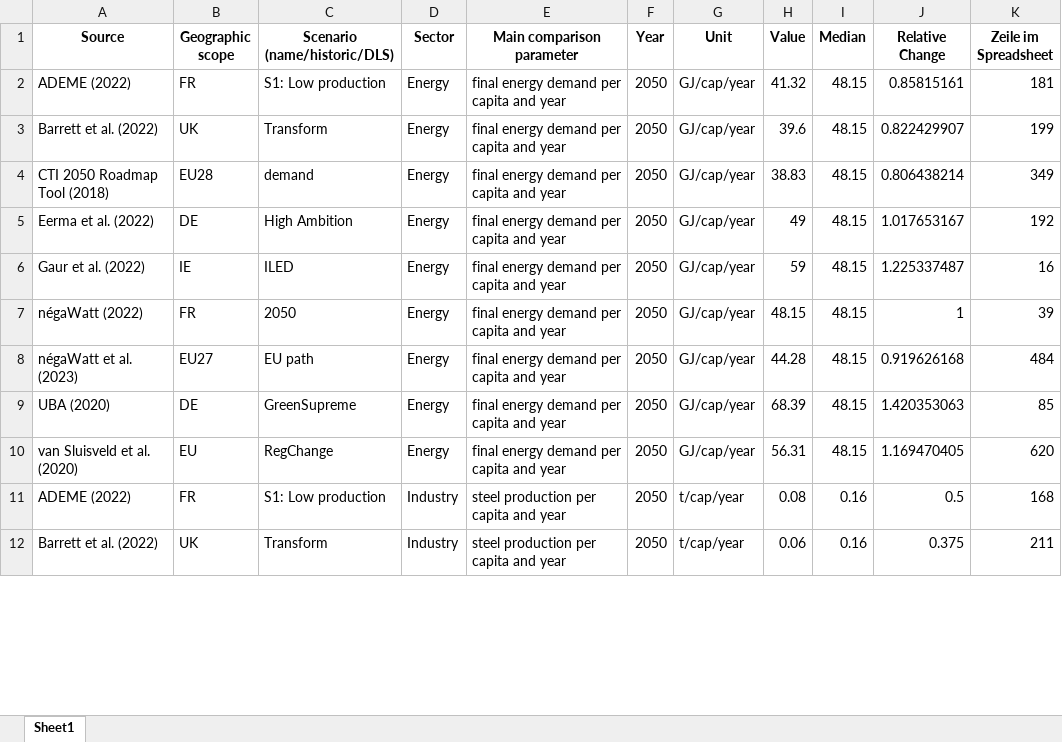
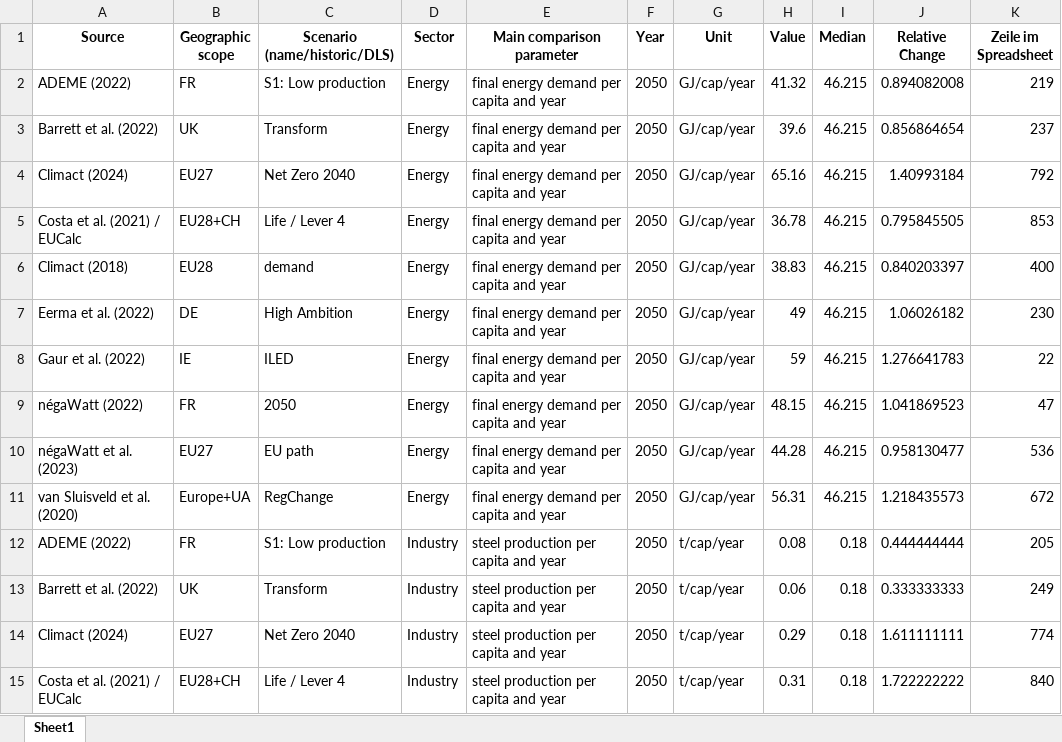
Before and after one commit to celia-burghardt/SufficiencyIndicators_Scenarios, an Excel workbook: output/boxplot_values_table.xlsx, sheet Sheet1, drawn as a sheet; only a part is shown; values as stored, in another font and other column widths than the file's, no borders; removed rows and columns are numbered as before the commit, all else as after; the diff covers the shown part only; the diff names each change by its address in the sheet, - before the commit and + after, or states it on an @@ line.

```diff
--- a/output/boxplot_values_table.xlsx (sheet Sheet1)
+++ b/output/boxplot_values_table.xlsx (sheet Sheet1)
-I2:I3 (Median): 48.15
+I2:I3 (Median): 46.215
-J2 (Relative Change): 0.85815161
+J2 (Relative Change): 0.894082008
-K2 (Zeile im Spreadsheet): 181
+K2 (Zeile im Spreadsheet): 219
-J3 (Relative Change): 0.822429907
+J3 (Relative Change): 0.856864654
-K3 (Zeile im Spreadsheet): 199
+K3 (Zeile im Spreadsheet): 237
+row 4: Climact (2024) | EU27 | Net Zero 2040 | Energy | final energy demand per capita and year | 2050 | GJ/cap/year | 65.16 | 46.215 | 1.40993184 | 792
+row 5: Costa et al. (2021) / EUCalc | EU28+CH | Life / Lever 4 | Energy | final energy demand per capita and year | 2050 | GJ/cap/year | 36.78 | 46.215 | 0.795845505 | 853
-A6 (Source): CTI 2050 Roadmap Tool (2018)
+A6 (Source): Climact (2018)
-I6:I10 (Median): 48.15
+I6:I10 (Median): 46.215
-J6 (Relative Change): 0.806438214
+J6 (Relative Change): 0.840203397
-K6 (Zeile im Spreadsheet): 349
+K6 (Zeile im Spreadsheet): 400
-J7 (Relative Change): 1.017653167
+J7 (Relative Change): 1.06026182
-K7 (Zeile im Spreadsheet): 192
+K7 (Zeile im Spreadsheet): 230
-J8 (Relative Change): 1.225337487
+J8 (Relative Change): 1.276641783
-K8 (Zeile im Spreadsheet): 16
+K8 (Zeile im Spreadsheet): 22
-J9 (Relative Change): 1
+J9 (Relative Change): 1.041869523
-K9 (Zeile im Spreadsheet): 39
+K9 (Zeile im Spreadsheet): 47
-J10 (Relative Change): 0.919626168
+J10 (Relative Change): 0.958130477
-K10 (Zeile im Spreadsheet): 484
+K10 (Zeile im Spreadsheet): 536
-row 9: UBA (2020) | DE | GreenSupreme | Energy | final energy demand per capita and year | 2050 | GJ/cap/year | 68.39 | 48.15 | 1.420353063 | 85
-B11 (Geographic scope): EU
+B11 (Geographic scope): Europe+UA
-I11 (Median): 48.15
+I11 (Median): 46.215
-J11 (Relative Change): 1.169470405
+J11 (Relative Change): 1.218435573
-K11 (Zeile im Spreadsheet): 620
+K11 (Zeile im Spreadsheet): 672
-I12:I13 (Median): 0.16
+I12:I13 (Median): 0.18
-J12 (Relative Change): 0.5
+J12 (Relative Change): 0.444444444
-K12 (Zeile im Spreadsheet): 168
+K12 (Zeile im Spreadsheet): 205
-J13 (Relative Change): 0.375
+J13 (Relative Change): 0.333333333
-K13 (Zeile im Spreadsheet): 211
+K13 (Zeile im Spreadsheet): 249
+row 14: Climact (2024) | EU27 | Net Zero 2040 | Industry | steel production per capita and year | 2050 | t/cap/year | 0.29 | 0.18 | 1.611111111 | 774
+row 15: Costa et al. (2021) / EUCalc | EU28+CH | Life / Lever 4 | Industry | steel production per capita and year | 2050 | t/cap/year | 0.31 | 0.18 | 1.722222222 | 840
```
Also changed, not shown: 21 added rows, 11 removed rows and 172 edited cells elsewhere in this sheet, output/boxplot_dls_table.xlsx, output/boxplot_germany_historic_table.xlsx, 36 other files.
